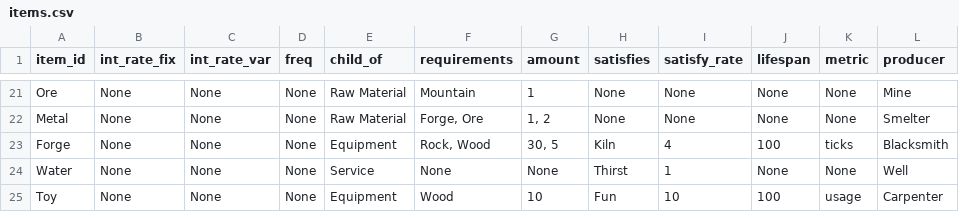
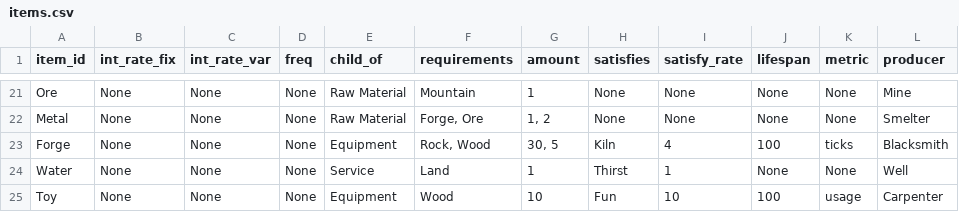
Before and after one commit to ralexander11/acct_legacy, a CSV file: data/items.csv, drawn as a sheet; only a part is shown, gaps mark what is left out.

```diff
--- a/data/items.csv
+++ b/data/items.csv
@@ -23,3 +23,3 @@ Metal,None,None,None,Raw Material,"Forge, Ore","1, 2",None,None,None,None,Smelte
 Forge,None,None,None,Equipment,"Rock, Wood","30, 5",Kiln,4,100,ticks,Blacksmith
-Water,None,None,None,Service,None,None,Thirst,1,None,None,Well
+Water,None,None,None,Service,Land,1,Thirst,1,None,None,Well
 Toy,None,None,None,Equipment,Wood,10,Fun,10,100,usage,Carpenter
```
Also changed, not shown: 2 other files.
